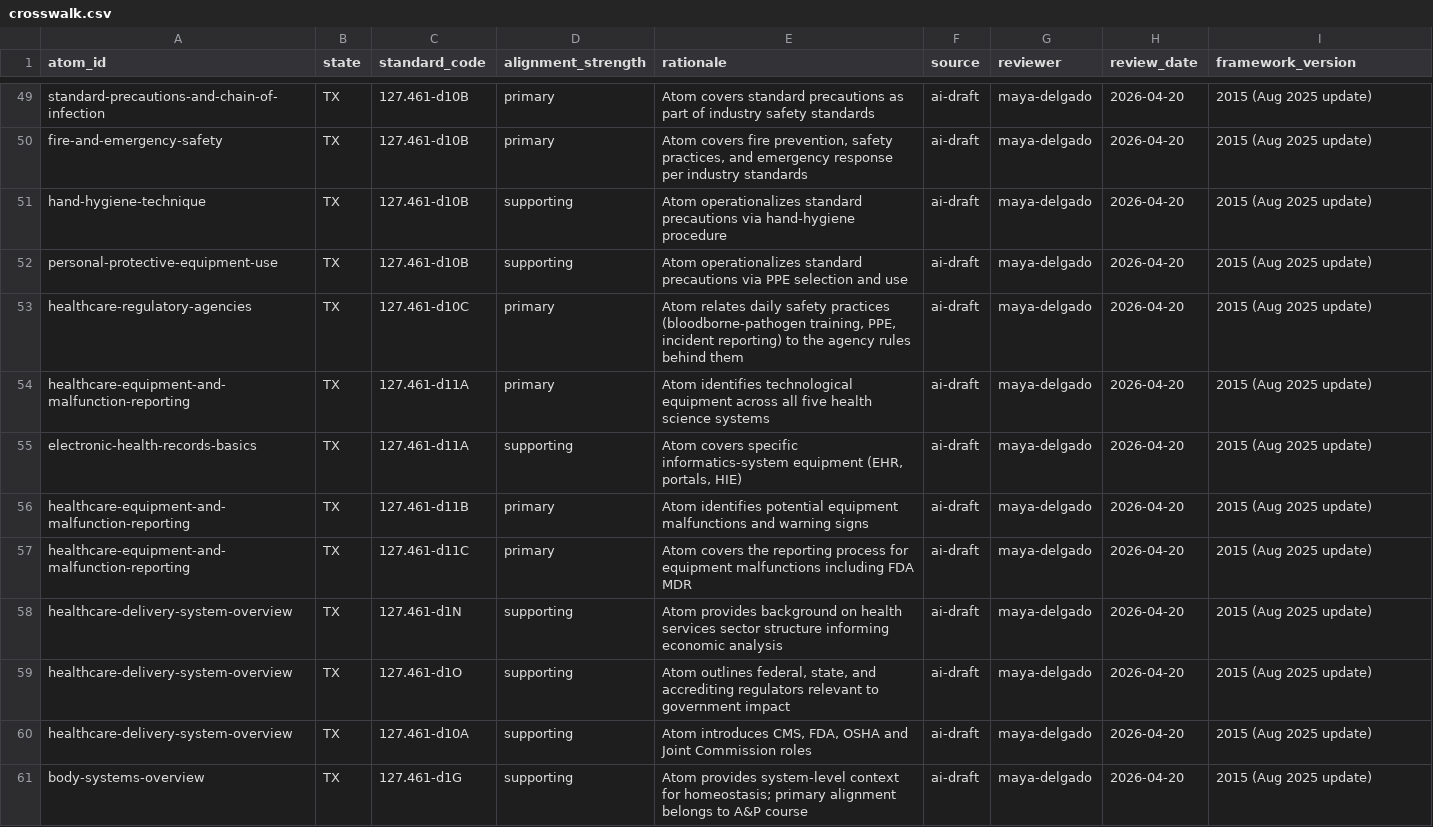
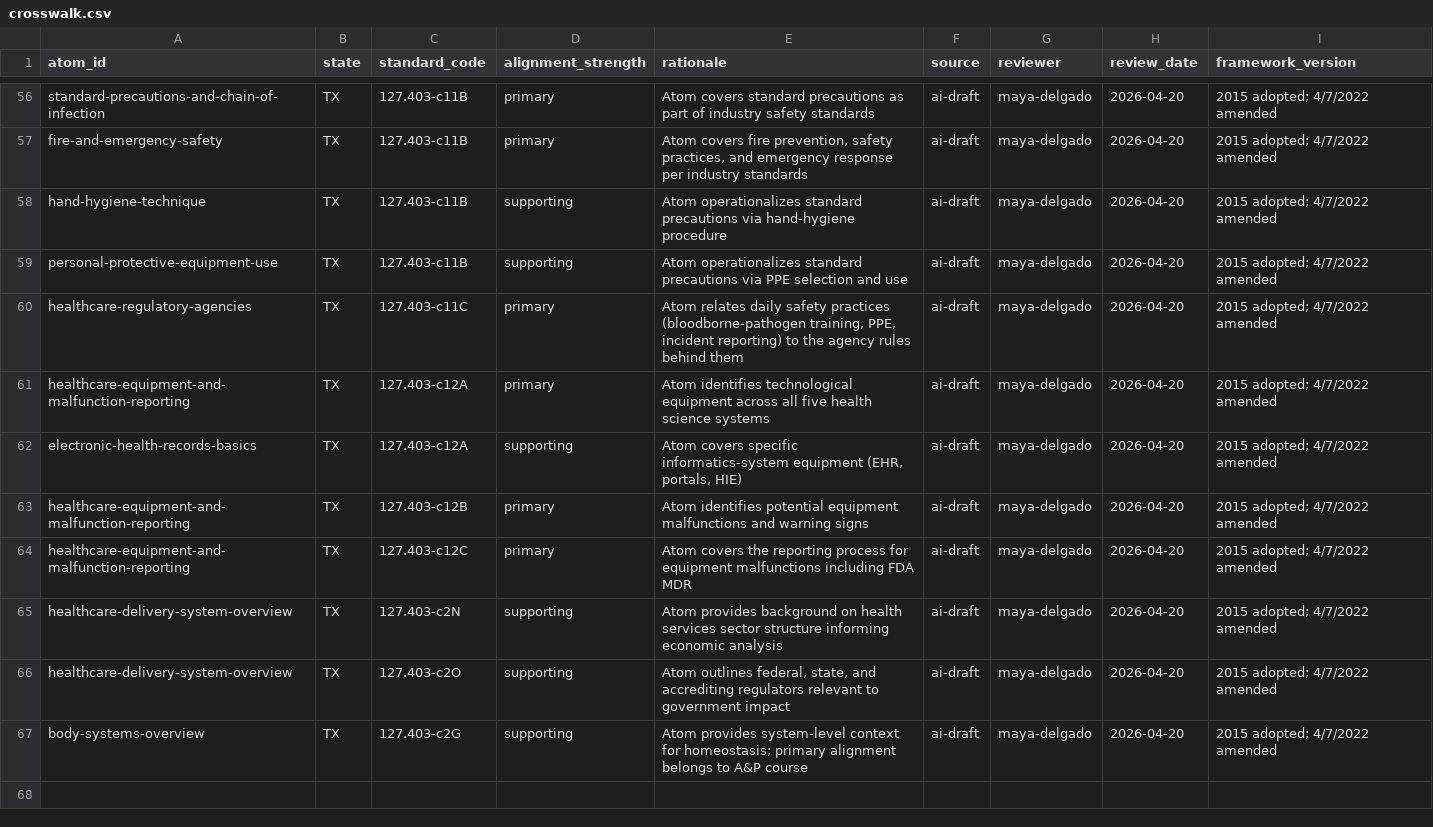
Before and after one commit to sergioSavvySkills/CTE, a CSV file: library/healthcare-human-services/physical-health/crosswalks/texas/crosswalk.csv, drawn as a sheet; only a part is shown, gaps mark what is left out; removed rows and columns are numbered as before the commit, all else as after; the diff covers the shown part only; the diff names each change by its address in the sheet, - before the commit and + after, or states it on an @@ line.

```diff
--- a/library/healthcare-human-services/physical-health/crosswalks/texas/crosswalk.csv
+++ b/library/healthcare-human-services/physical-health/crosswalks/texas/crosswalk.csv
-C56:C59 (standard_code): 127.461-d10B
+C56:C59 (standard_code): 127.403-c11B
-I56:I66 (framework_version): 2015 (Aug 2025 update)
+I56:I66 (framework_version): 2015 adopted; 4/7/2022 amended
-C60 (standard_code): 127.461-d10C
+C60 (standard_code): 127.403-c11C
-C61:C62 (standard_code): 127.461-d11A
+C61:C62 (standard_code): 127.403-c12A
-C63 (standard_code): 127.461-d11B
+C63 (standard_code): 127.403-c12B
-C64 (standard_code): 127.461-d11C
+C64 (standard_code): 127.403-c12C
-C65 (standard_code): 127.461-d1N
+C65 (standard_code): 127.403-c2N
-C66 (standard_code): 127.461-d1O
+C66 (standard_code): 127.403-c2O
-row 60: healthcare-delivery-system-overview | TX | 127.461-d10A | supporting | Atom introduces CMS, FDA, OSHA and Joint Commission roles | ai-draft | maya-delgado | 2026-04-20 | 2015 (Aug 2025 update)
-C67 (standard_code): 127.461-d1G
+C67 (standard_code): 127.403-c2G
-I67 (framework_version): 2015 (Aug 2025 update)
+I67 (framework_version): 2015 adopted; 4/7/2022 amended
```
Also changed, not shown: 7 added rows and 95 edited cells elsewhere in this file, library/healthcare-human-services/physical-health/crosswalks/texas/state-framework.csv, 10 other files.
